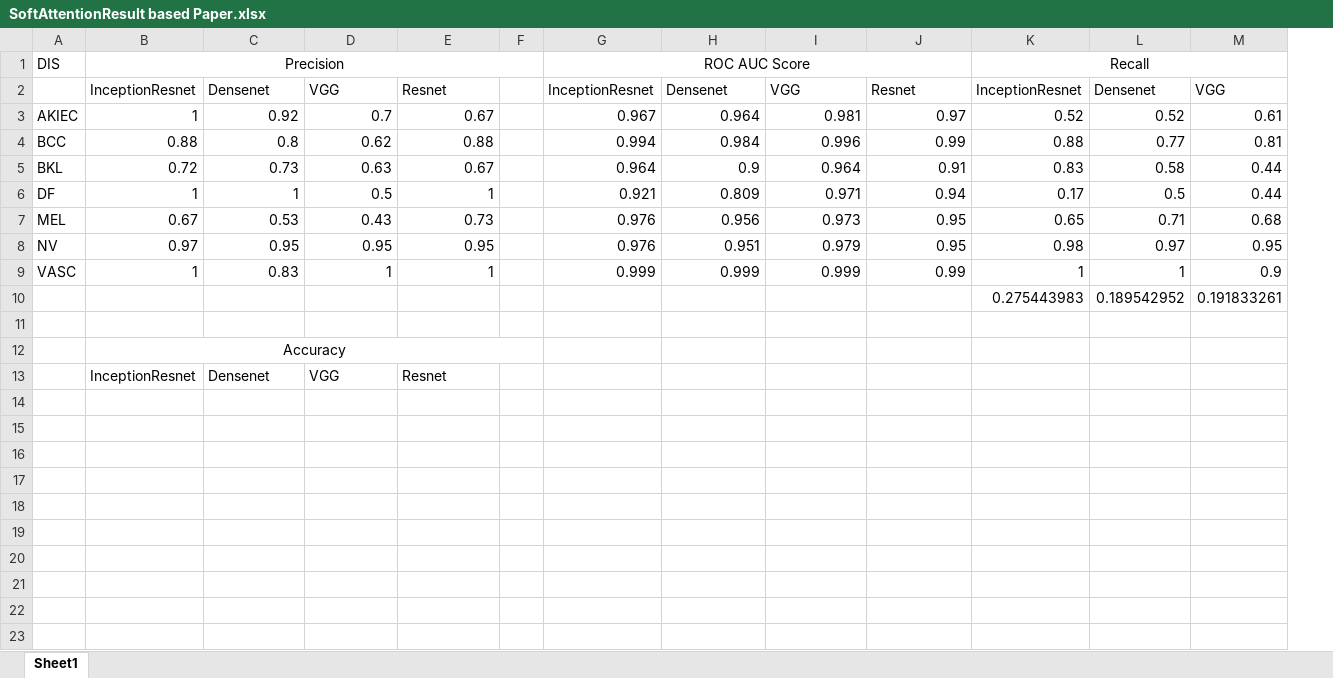
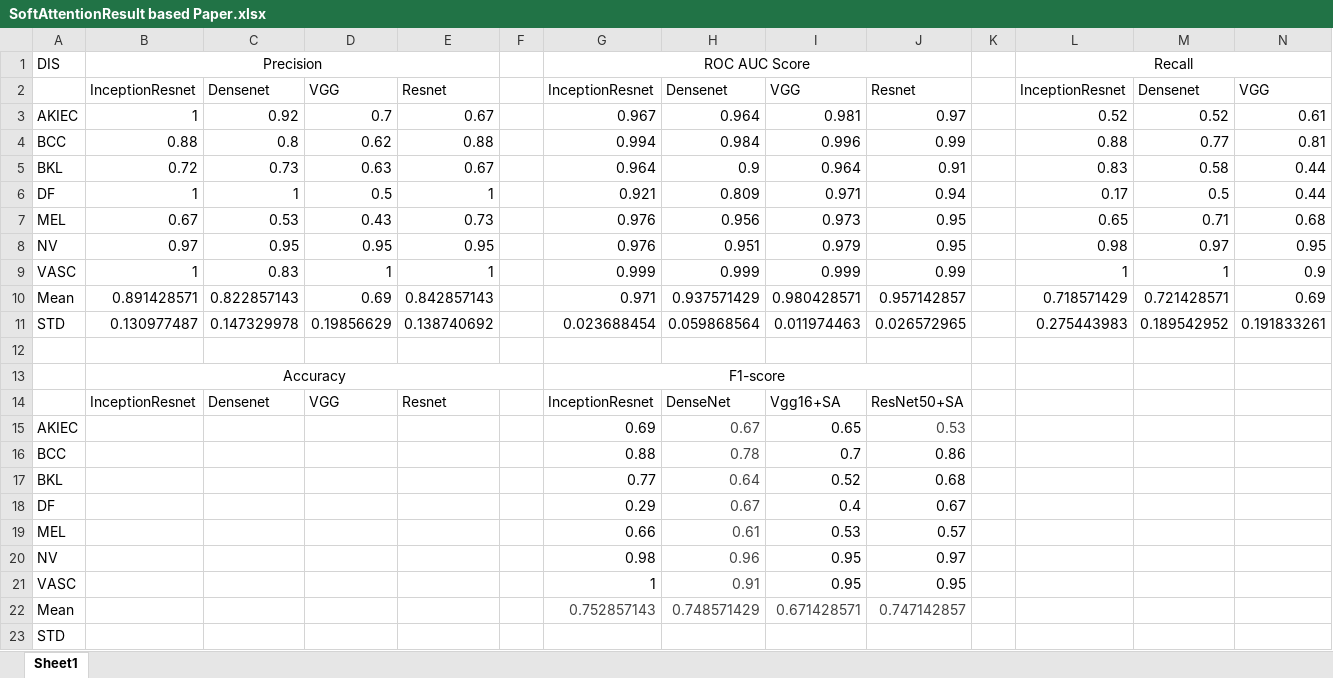
Before and after one commit to ScaleMind-C9308A/SLC-ID-SA, an Excel workbook: Result/SoftAttentionResult based Paper.xlsx, sheet Sheet1, drawn as a sheet; only a part is shown; values as stored, in another font and other column widths than the file's, no borders; removed rows and columns are numbered as before the commit, all else as after; rows hold the shown columns only; the diff names each change by its address in the sheet, - before the commit and + after, or states it on an @@ line.

Commit message:
Update publish paper
- VN paper: abstract
- Eng paper: change std to mean, rewrite all

```diff
--- a/Result/SoftAttentionResult based Paper.xlsx (sheet Sheet1)
+++ b/Result/SoftAttentionResult based Paper.xlsx (sheet Sheet1)
+column K, empty
-B1:F1 merged
+B1:E1 merged
-row 10:  |  |  |  |  |  |  |  |  |  | 0.275443983 | 0.189542952 | 0.191833261
+row 10: Mean | 0.891428571 | 0.822857143 | 0.69 | 0.842857143 |  | 0.971 | 0.937571429 | 0.980428571 | 0.957142857 |  | 0.718571429 | 0.721428571 | 0.69
+row 11: STD | 0.130977487 | 0.147329978 | 0.19856629 | 0.138740692 |  | 0.023688454 | 0.059868564 | 0.011974463 | 0.026572965 |  | 0.275443983 | 0.189542952 | 0.191833261
-G13: (empty)
+G13: F1-score
+G13:J13 merged
-G14: (empty)
+G14: InceptionResnet
-H14: (empty)
+H14: DenseNet
-I14: (empty)
+I14: Vgg16+SA
-J14: (empty)
+J14: ResNet50+SA
+row 15: AKIEC |  |  |  |  |  | 0.69 | 0.67 | 0.65 | 0.53
+row 16: BCC |  |  |  |  |  | 0.88 | 0.78 | 0.7 | 0.86
+row 17: BKL |  |  |  |  |  | 0.77 | 0.64 | 0.52 | 0.68
+row 18: DF |  |  |  |  |  | 0.29 | 0.67 | 0.4 | 0.67
+row 19: MEL |  |  |  |  |  | 0.66 | 0.61 | 0.53 | 0.57
+row 20: NV |  |  |  |  |  | 0.98 | 0.96 | 0.95 | 0.97
+row 21: VASC |  |  |  |  |  | 1 | 0.91 | 0.95 | 0.95
+row 22: Mean |  |  |  |  |  | 0.752857143 | 0.748571429 | 0.671428571 | 0.747142857
+row 23: STD
```
Also changed, not shown: Result/Results.xlsx, 7 other files.
